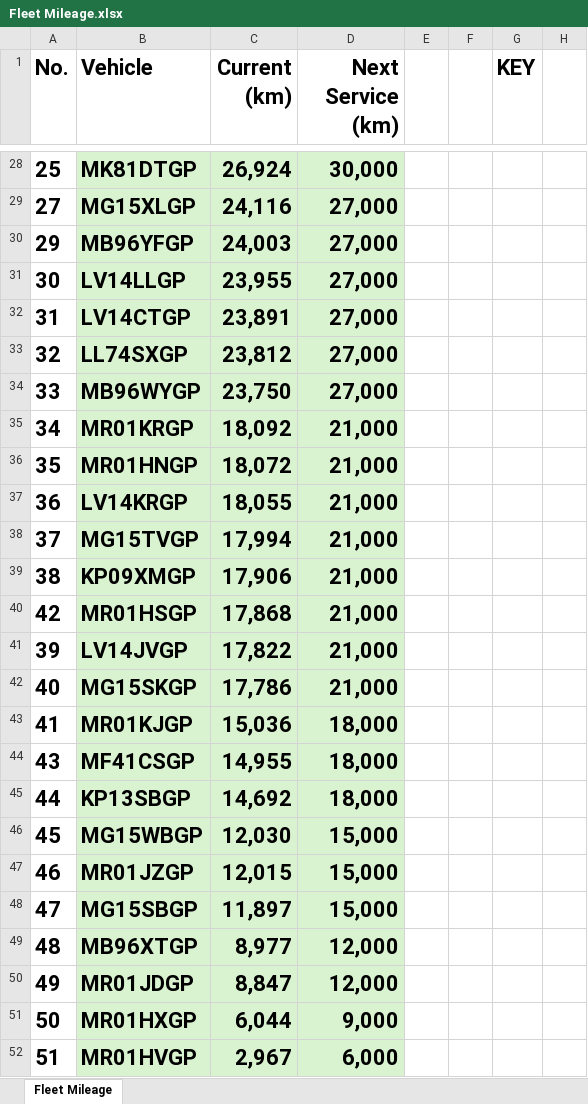
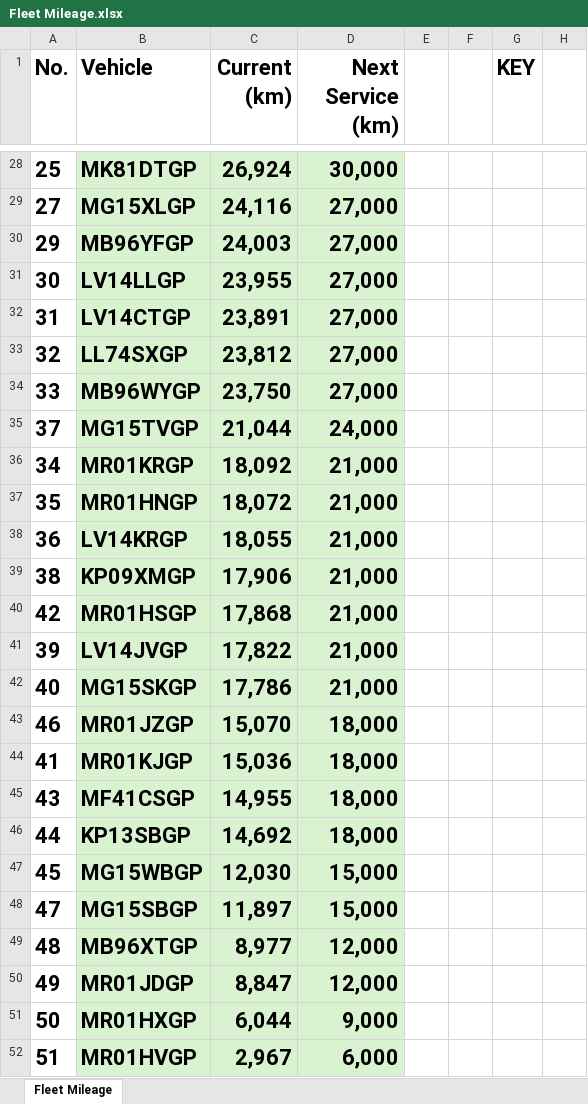
Before and after one commit to cloudlint/MobilityFleet, an Excel workbook: Fleet Mileage.xlsx, sheet Fleet Mileage, drawn as a sheet; only a part is shown, gaps mark what is left out; values as stored, in another font and other column widths than the file's, no borders; removed rows and columns are numbered as before the commit, all else as after; the diff names each change by its address in the sheet, - before the commit and + after, or states it on an @@ line.

```diff
--- a/Fleet Mileage.xlsx (sheet Fleet Mileage)
+++ b/Fleet Mileage.xlsx (sheet Fleet Mileage)
+row 35: 37 | MG15TVGP | 21,044 | 24,000
-row 38: 37 | MG15TVGP | 17,994 | 21,000
+row 43: 46 | MR01JZGP | 15,070 | 18,000
-row 47: 46 | MR01JZGP | 12,015 | 15,000
```
Also changed, not shown: 1 other file.
